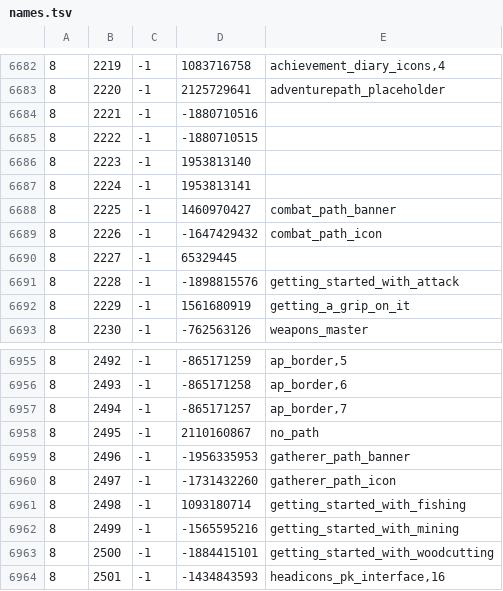
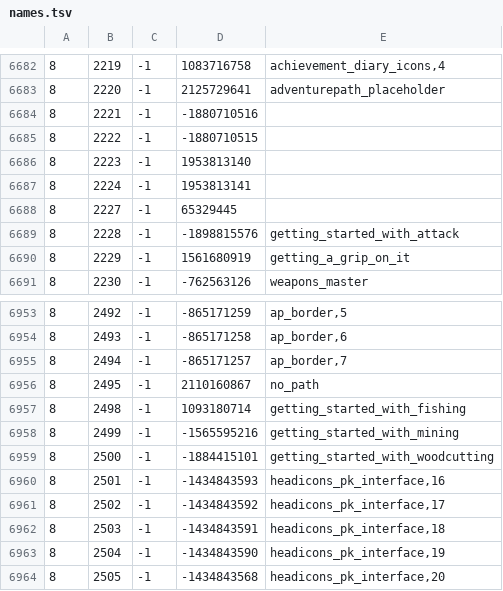
Before and after one commit to RuneStar/cache-names, a TSV file: names.tsv, drawn as a sheet; only a part is shown, gaps mark what is left out; the shorter side is filled out with more unchanged rows; removed rows and columns are numbered as before the commit, all else as after; the diff covers the shown part only; the diff names each change by its address in the sheet, - before the commit and + after, or states it on an @@ line.

```diff
--- a/names.tsv
+++ b/names.tsv
-row 6688: 8 | 2225 | -1 | 1460970427 | combat_path_banner
-row 6689: 8 | 2226 | -1 | -1647429432 | combat_path_icon
-row 6959: 8 | 2496 | -1 | -1956335953 | gatherer_path_banner
-row 6960: 8 | 2497 | -1 | -1731432260 | gatherer_path_icon
```
Also changed, not shown: 19 added rows elsewhere in this file, name-hashes.tsv.
